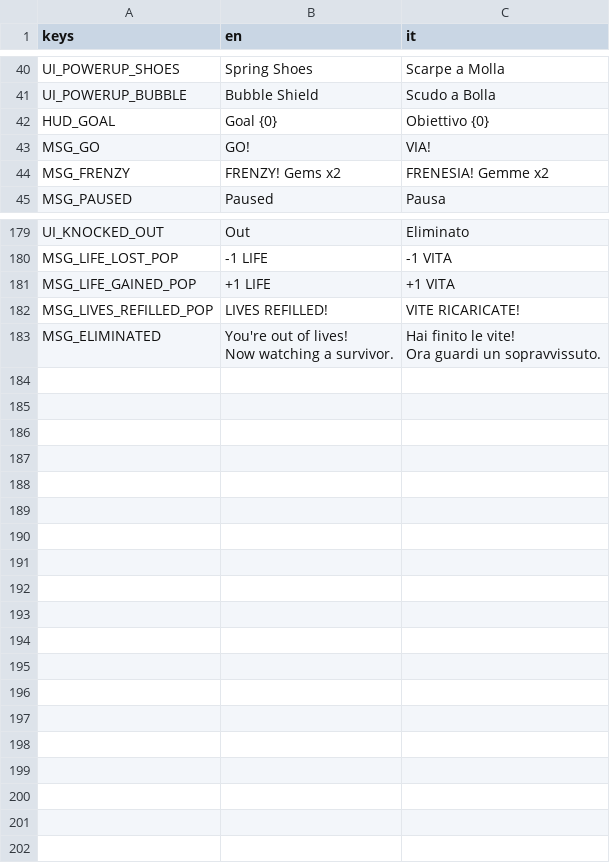
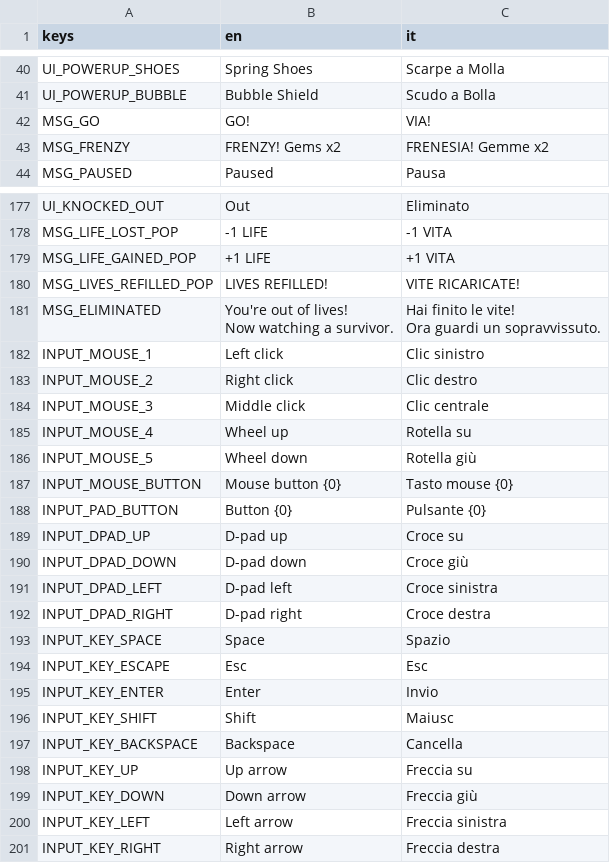
Before and after one commit to LorenzoSciuto/gem-hunters, a CSV file: assets/localization/strings.csv, drawn as a sheet; only a part is shown, gaps mark what is left out; removed rows and columns are numbered as before the commit, all else as after; the diff covers the shown part only; the diff names each change by its address in the sheet, - before the commit and + after, or states it on an @@ line.

Commit message:
Translate input names and the hunter tags; start in the system language
- Key, mouse and pad button names shown in prompts and Controls come from
  INPUT_* keys (Space/Spazio, Right click/Clic destro, D-pad up/Croce su...).
- The name tag over each hunter uses UI_PLAYER_SHORT like the HUD (P1 / G1).
- First launch follows the system language when the game speaks it.
- Drop the unused HUD_GOAL and UI_GEMS keys.

```diff
--- a/assets/localization/strings.csv
+++ b/assets/localization/strings.csv
-row 42: HUD_GOAL | Goal {0} | Obiettivo {0}
+row 182: INPUT_MOUSE_1 | Left click | Clic sinistro
+row 183: INPUT_MOUSE_2 | Right click | Clic destro
+row 184: INPUT_MOUSE_3 | Middle click | Clic centrale
+row 185: INPUT_MOUSE_4 | Wheel up | Rotella su
+row 186: INPUT_MOUSE_5 | Wheel down | Rotella giù
+row 187: INPUT_MOUSE_BUTTON | Mouse button {0} | Tasto mouse {0}
+row 188: INPUT_PAD_BUTTON | Button {0} | Pulsante {0}
+row 189: INPUT_DPAD_UP | D-pad up | Croce su
+row 190: INPUT_DPAD_DOWN | D-pad down | Croce giù
+row 191: INPUT_DPAD_LEFT | D-pad left | Croce sinistra
+row 192: INPUT_DPAD_RIGHT | D-pad right | Croce destra
+row 193: INPUT_KEY_SPACE | Space | Spazio
+row 194: INPUT_KEY_ESCAPE | Esc | Esc
+row 195: INPUT_KEY_ENTER | Enter | Invio
+row 196: INPUT_KEY_SHIFT | Shift | Maiusc
+row 197: INPUT_KEY_BACKSPACE | Backspace | Cancella
+row 198: INPUT_KEY_UP | Up arrow | Freccia su
+row 199: INPUT_KEY_DOWN | Down arrow | Freccia giù
+row 200: INPUT_KEY_LEFT | Left arrow | Freccia sinistra
+row 201: INPUT_KEY_RIGHT | Right arrow | Freccia destra
```
Also changed, not shown: 1 removed row elsewhere in this file, 4 other files.
